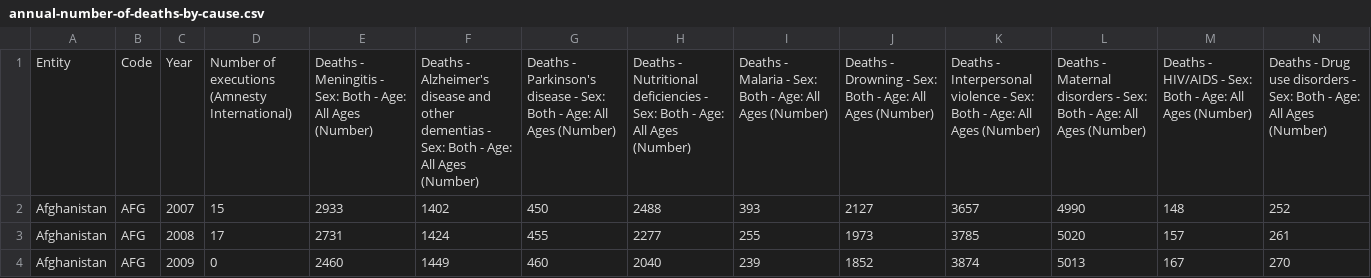
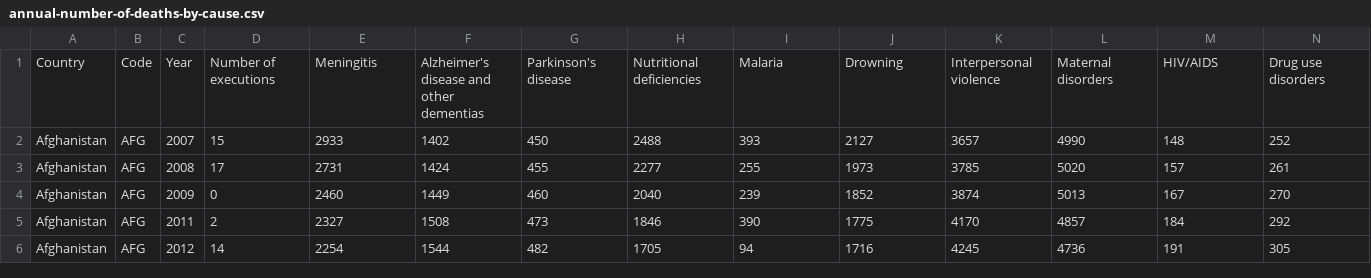
Before and after one commit to Yangtaisu/Really3Q-Assignment4, a CSV file: Data/annual-number-of-deaths-by-cause.csv, drawn as a sheet; only a part is shown; the shorter side is filled out with more unchanged rows; removed rows and columns are numbered as before the commit, all else as after; rows hold the shown columns only; the diff names each change by its address in the sheet, - before the commit and + after, or states it on an @@ line.

Commit message:
Data variable name changes

```diff
--- a/Data/annual-number-of-deaths-by-cause.csv
+++ b/Data/annual-number-of-deaths-by-cause.csv
-row 1: Entity | Code | Year | Number of executions (Amnesty International) | Deaths - Meningitis - Sex: Both - Age: All Ages (Number) | Deaths - Alzheimer's disease and other dementias - Sex: Both - Age: All Ages (Number) | Deaths - Parkinson's disease - Sex: Both - Age: All Ages (Number) | Deaths - Nutritional deficiencies - Sex: Both - Age: All Ages (Number) | Deaths - Malaria - Sex: Both - Age: All Ages (Number) | Deaths - Drowning - Sex: Both - Age: All Ages (Number) | Deaths - Interpersonal violence - Sex: Both - Age: All Ages (Number) | Deaths - Maternal disorders - Sex: Both - Age: All Ages (Number) | Deaths - HIV/AIDS - Sex: Both - Age: All Ages (Number) | Deaths - Drug use disorders - Sex: Both - Age: All Ages (Number)
+row 1: Country | Code | Year | Number of executions | Meningitis | Alzheimer's disease and other dementias | Parkinson's disease | Nutritional deficiencies | Malaria | Drowning | Interpersonal violence | Maternal disorders | HIV/AIDS | Drug use disorders
```
Also changed, not shown: 4 other files.
